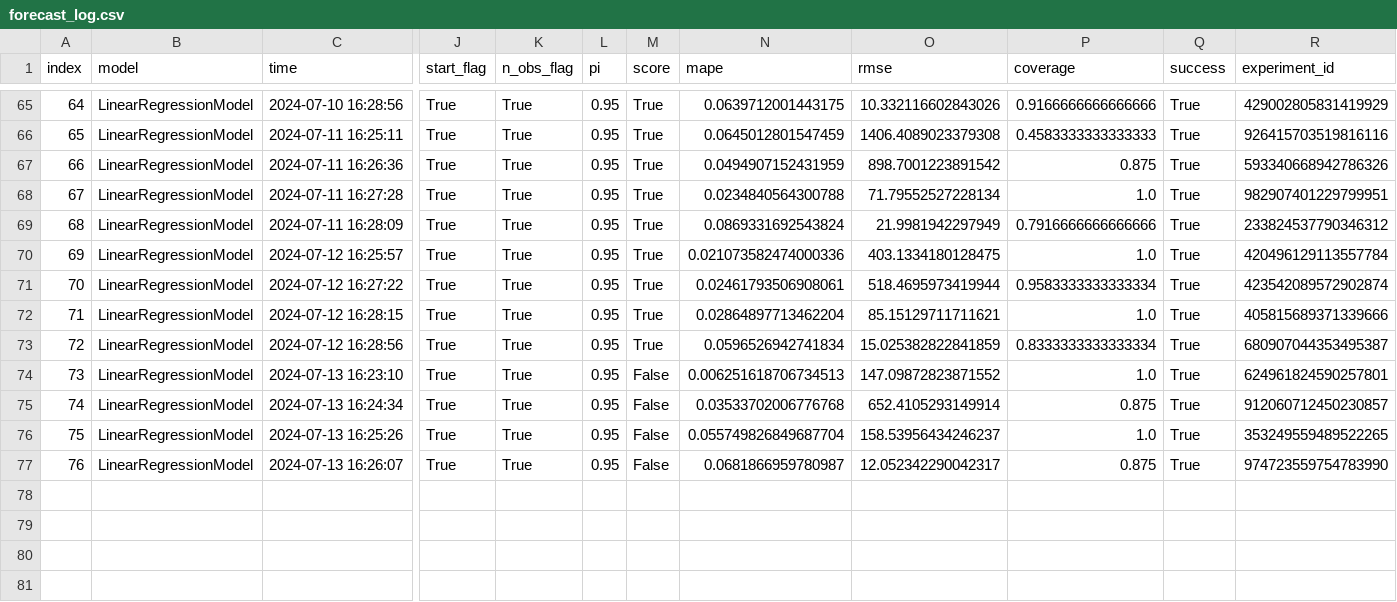
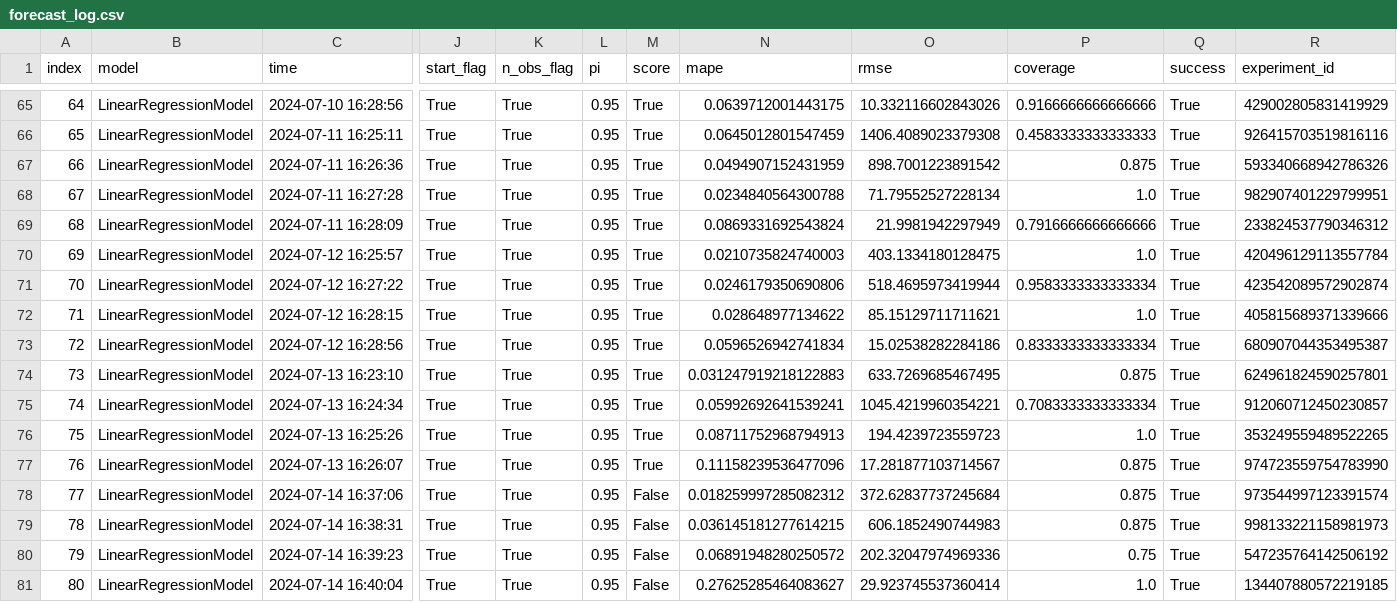
Before and after one commit to RamiKrispin/ai-dev-2024-ml-workshop, a CSV file: data/forecast_log.csv, drawn as a sheet; only a part is shown, gaps mark what is left out; rows hold the shown columns only; the diff names each change by its address in the sheet, - before the commit and + after, or states it on an @@ line.

Commit message:
Auto update of the data

```diff
--- a/data/forecast_log.csv
+++ b/data/forecast_log.csv
-N70 (mape): 0.021073582474000336
+N70 (mape): 0.0210735824740003
-N71 (mape): 0.02461793506908061
+N71 (mape): 0.0246179350690806
-N72 (mape): 0.02864897713462204
+N72 (mape): 0.028648977134622
-O73 (rmse): 15.025382822841859
+O73 (rmse): 15.02538282284186
-M74:M77 (score): False
+M74:M77 (score): True
-N74 (mape): 0.006251618706734513
+N74 (mape): 0.031247919218122883
-O74 (rmse): 147.09872823871552
+O74 (rmse): 633.7269685467495
-P74 (coverage): 1.0
+P74 (coverage): 0.875
-N75 (mape): 0.03533702006776768
+N75 (mape): 0.05992692641539241
-O75 (rmse): 652.4105293149914
+O75 (rmse): 1045.4219960354221
-P75 (coverage): 0.875
+P75 (coverage): 0.7083333333333334
-N76 (mape): 0.055749826849687704
+N76 (mape): 0.08711752968794913
-O76 (rmse): 158.53956434246237
+O76 (rmse): 194.4239723559723
-N77 (mape): 0.0681866959780987
+N77 (mape): 0.11158239536477096
-O77 (rmse): 12.052342290042317
+O77 (rmse): 17.281877103714567
+row 78: 77 | LinearRegressionModel | 2024-07-14 16:37:06 | True | True | 0.95 | False | 0.018259997285082312 | 372.62837737245684 | 0.875 | True | 973544997123391574
+row 79: 78 | LinearRegressionModel | 2024-07-14 16:38:31 | True | True | 0.95 | False | 0.036145181277614215 | 606.1852490744983 | 0.875 | True | 998133221158981973
+row 80: 79 | LinearRegressionModel | 2024-07-14 16:39:23 | True | True | 0.95 | False | 0.06891948280250572 | 202.32047974969336 | 0.75 | True | 547235764142506192
+row 81: 80 | LinearRegressionModel | 2024-07-14 16:40:04 | True | True | 0.95 | False | 0.27625285464083627 | 29.923745537360414 | 1.0 | True | 134407880572219185
```
Also changed, not shown: data/log.csv, 3 other files.
